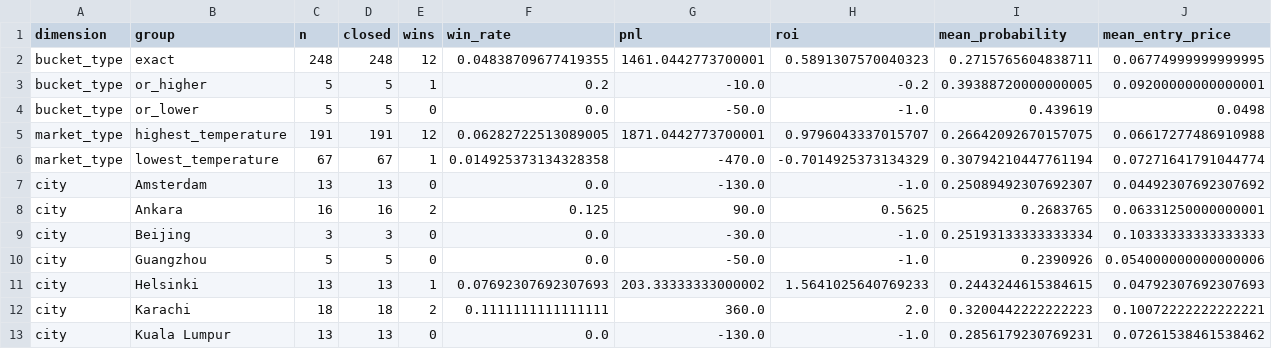
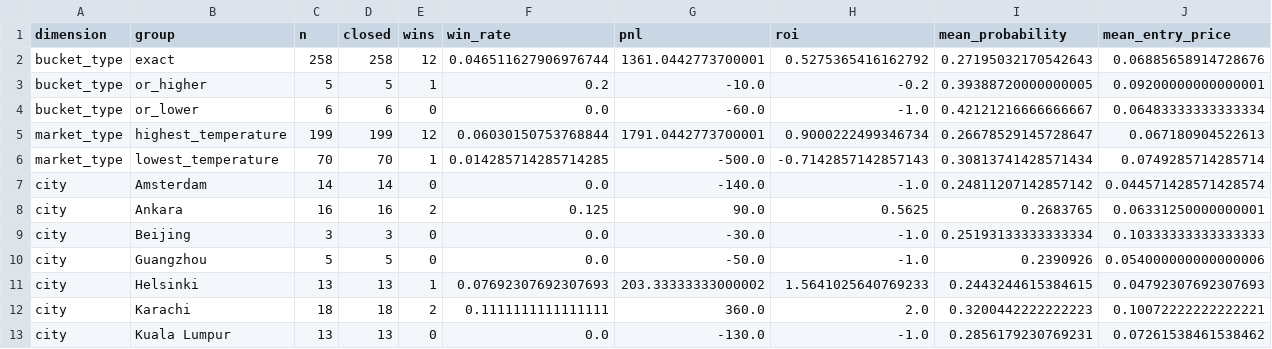
Before and after one commit to nelgibson836-png/PolymarketWeatherEdgeLab, a CSV file: data/edge/validation/group_metrics.csv, drawn as a sheet; only a part is shown; the diff covers the shown part only.

```diff
--- a/data/edge/validation/group_metrics.csv
+++ b/data/edge/validation/group_metrics.csv
@@ -1,8 +1,8 @@
 dimension,group,n,closed,wins,win_rate,pnl,roi,mean_probability,mean_entry_price
-bucket_type,exact,248,248,12,0.04838709677419355,1461.0442773700001,0.5891307570040323,0.2715765604838711,0.06774999999999995
+bucket_type,exact,258,258,12,0.046511627906976744,1361.0442773700001,0.5275365416162792,0.27195032170542643,0.06885658914728676
 bucket_type,or_higher,5,5,1,0.2,-10.0,-0.2,0.39388720000000005,0.09200000000000001
-bucket_type,or_lower,5,5,0,0.0,-50.0,-1.0,0.439619,0.0498
-market_type,highest_temperature,191,191,12,0.06282722513089005,1871.0442773700001,0.9796043337015707,0.26642092670157075,0.06617277486910988
-market_type,lowest_temperature,67,67,1,0.014925373134328358,-470.0,-0.7014925373134329,0.30794210447761194,0.07271641791044774
-city,Amsterdam,13,13,0,0.0,-130.0,-1.0,0.25089492307692307,0.04492307692307692
+bucket_type,or_lower,6,6,0,0.0,-60.0,-1.0,0.42121216666666667,0.06483333333333334
+market_type,highest_temperature,199,199,12,0.06030150753768844,1791.0442773700001,0.9000222499346734,0.26678529145728647,0.067180904522613
+market_type,lowest_temperature,70,70,1,0.014285714285714285,-500.0,-0.7142857142857143,0.30813741428571434,0.0749285714285714
+city,Amsterdam,14,14,0,0.0,-140.0,-1.0,0.24811207142857142,0.044571428571428574
 city,Ankara,16,16,2,0.125,90.0,0.5625,0.2683765,0.06331250000000001
```
Also changed, not shown: 27 edited cells elsewhere in this file, data/edge/paper/trades.csv, data/edge/validation/probability_bins.csv, 15 other files.
